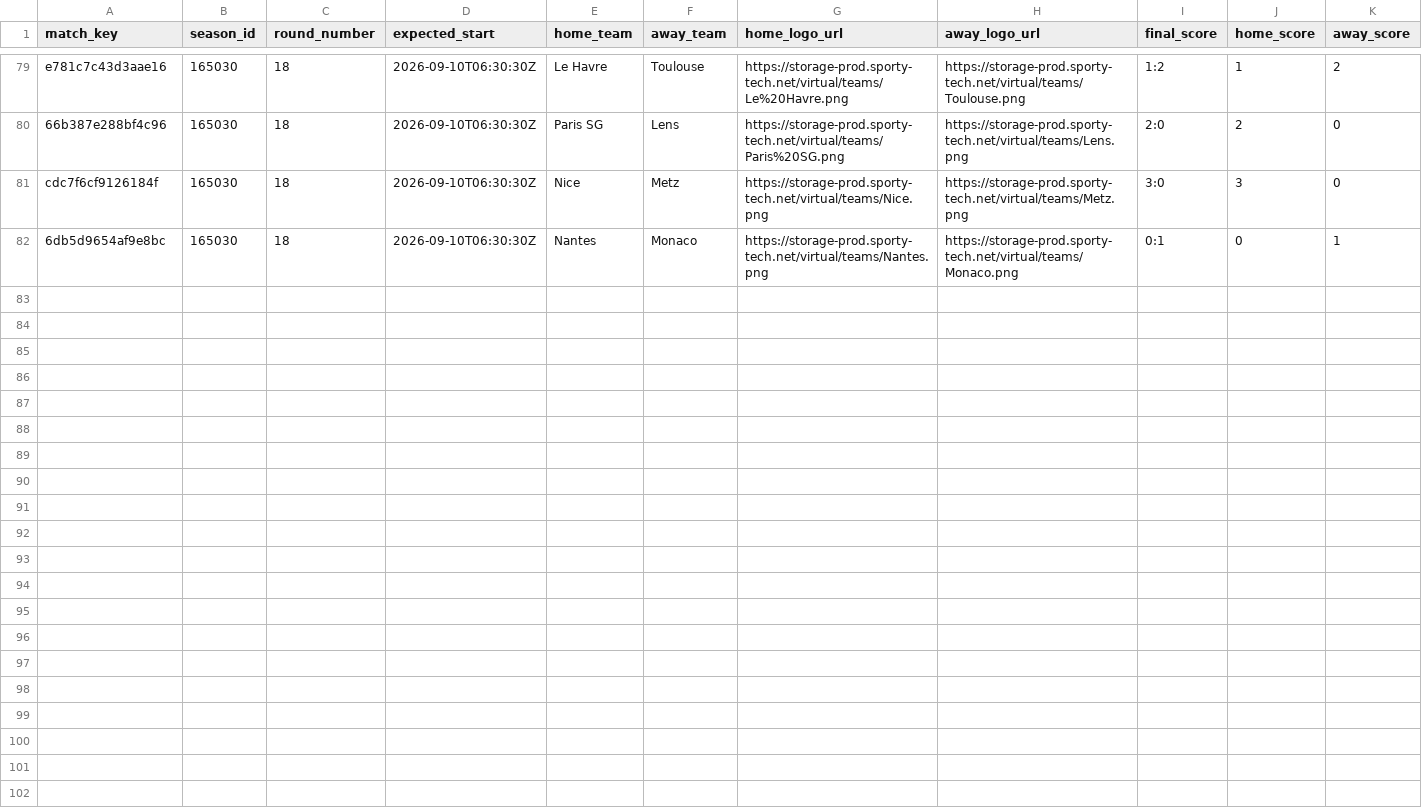
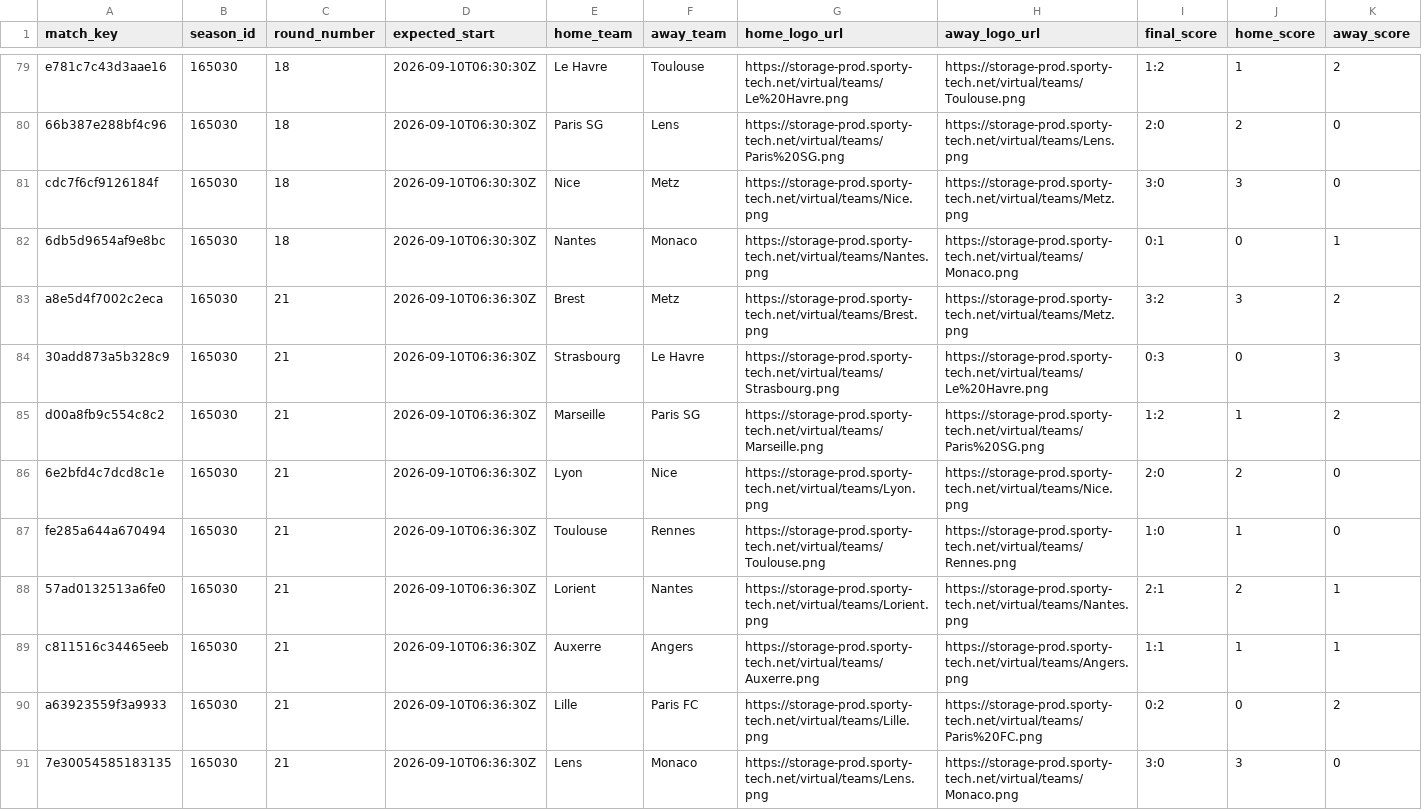
Before and after one commit to michaeldiary77-sys/virtual-leagues-collector, a CSV file: data/8042_french-league/matches.csv, drawn as a sheet; only a part is shown, gaps mark what is left out; rows hold the shown columns only; the diff names each change by its address in the sheet, - before the commit and + after, or states it on an @@ line.

```diff
--- a/data/8042_french-league/matches.csv
+++ b/data/8042_french-league/matches.csv
+row 83: a8e5d4f7002c2eca | 165030 | 21 | 2026-09-10T06:36:30Z | Brest | Metz | https://storage-prod.sporty-tech.net/virtual/teams/Brest.png | https://storage-prod.sporty-tech.net/virtual/teams/Metz.png | 3:2 | 3 | 2
+row 84: 30add873a5b328c9 | 165030 | 21 | 2026-09-10T06:36:30Z | Strasbourg | Le Havre | https://storage-prod.sporty-tech.net/virtual/teams/Strasbourg.png | https://storage-prod.sporty-tech.net/virtual/teams/Le%20Havre.png | 0:3 | 0 | 3
+row 85: d00a8fb9c554c8c2 | 165030 | 21 | 2026-09-10T06:36:30Z | Marseille | Paris SG | https://storage-prod.sporty-tech.net/virtual/teams/Marseille.png | https://storage-prod.sporty-tech.net/virtual/teams/Paris%20SG.png | 1:2 | 1 | 2
+row 86: 6e2bfd4c7dcd8c1e | 165030 | 21 | 2026-09-10T06:36:30Z | Lyon | Nice | https://storage-prod.sporty-tech.net/virtual/teams/Lyon.png | https://storage-prod.sporty-tech.net/virtual/teams/Nice.png | 2:0 | 2 | 0
+row 87: fe285a644a670494 | 165030 | 21 | 2026-09-10T06:36:30Z | Toulouse | Rennes | https://storage-prod.sporty-tech.net/virtual/teams/Toulouse.png | https://storage-prod.sporty-tech.net/virtual/teams/Rennes.png | 1:0 | 1 | 0
+row 88: 57ad0132513a6fe0 | 165030 | 21 | 2026-09-10T06:36:30Z | Lorient | Nantes | https://storage-prod.sporty-tech.net/virtual/teams/Lorient.png | https://storage-prod.sporty-tech.net/virtual/teams/Nantes.png | 2:1 | 2 | 1
+row 89: c811516c34465eeb | 165030 | 21 | 2026-09-10T06:36:30Z | Auxerre | Angers | https://storage-prod.sporty-tech.net/virtual/teams/Auxerre.png | https://storage-prod.sporty-tech.net/virtual/teams/Angers.png | 1:1 | 1 | 1
+row 90: a63923559f3a9933 | 165030 | 21 | 2026-09-10T06:36:30Z | Lille | Paris FC | https://storage-prod.sporty-tech.net/virtual/teams/Lille.png | https://storage-prod.sporty-tech.net/virtual/teams/Paris%20FC.png | 0:2 | 0 | 2
+row 91: 7e30054585183135 | 165030 | 21 | 2026-09-10T06:36:30Z | Lens | Monaco | https://storage-prod.sporty-tech.net/virtual/teams/Lens.png | https://storage-prod.sporty-tech.net/virtual/teams/Monaco.png | 3:0 | 3 | 0
```
Also changed, not shown: data/8043_german-league/matches.csv, data/8044_portuguese-league/matches.csv, 32 other files.
